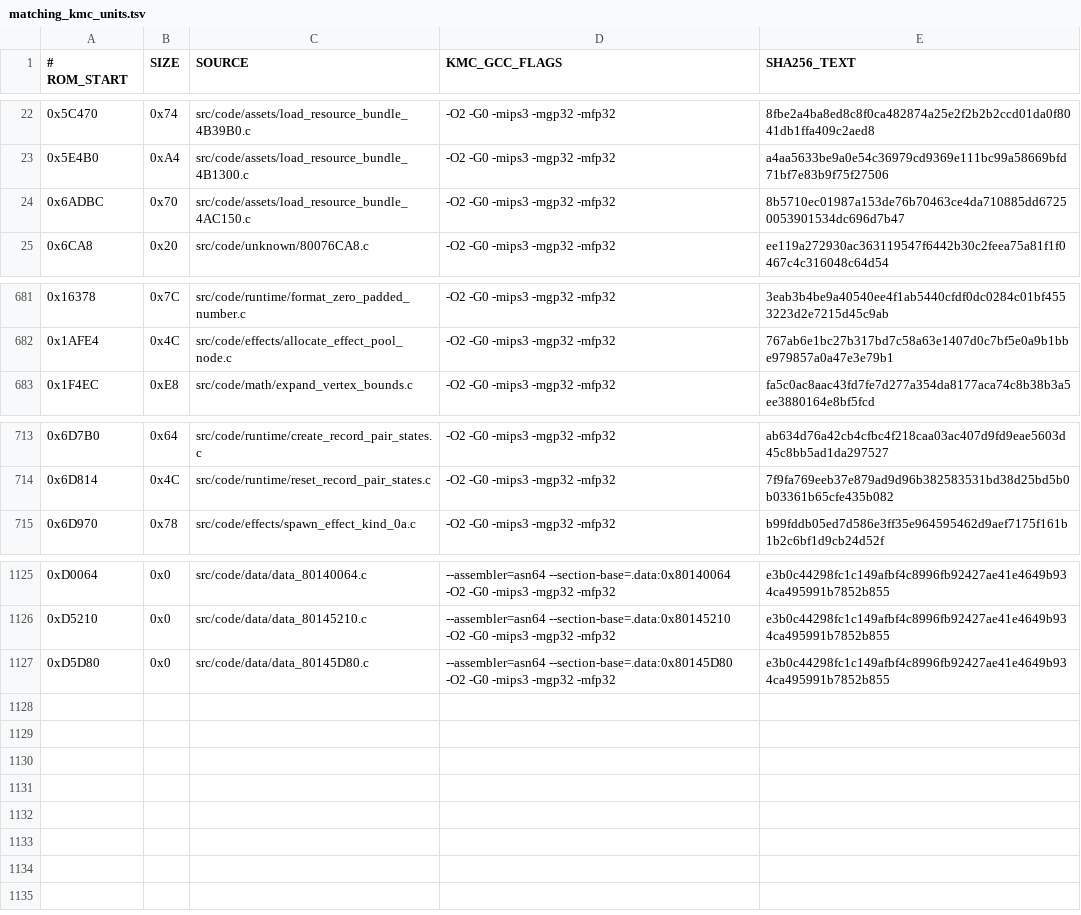
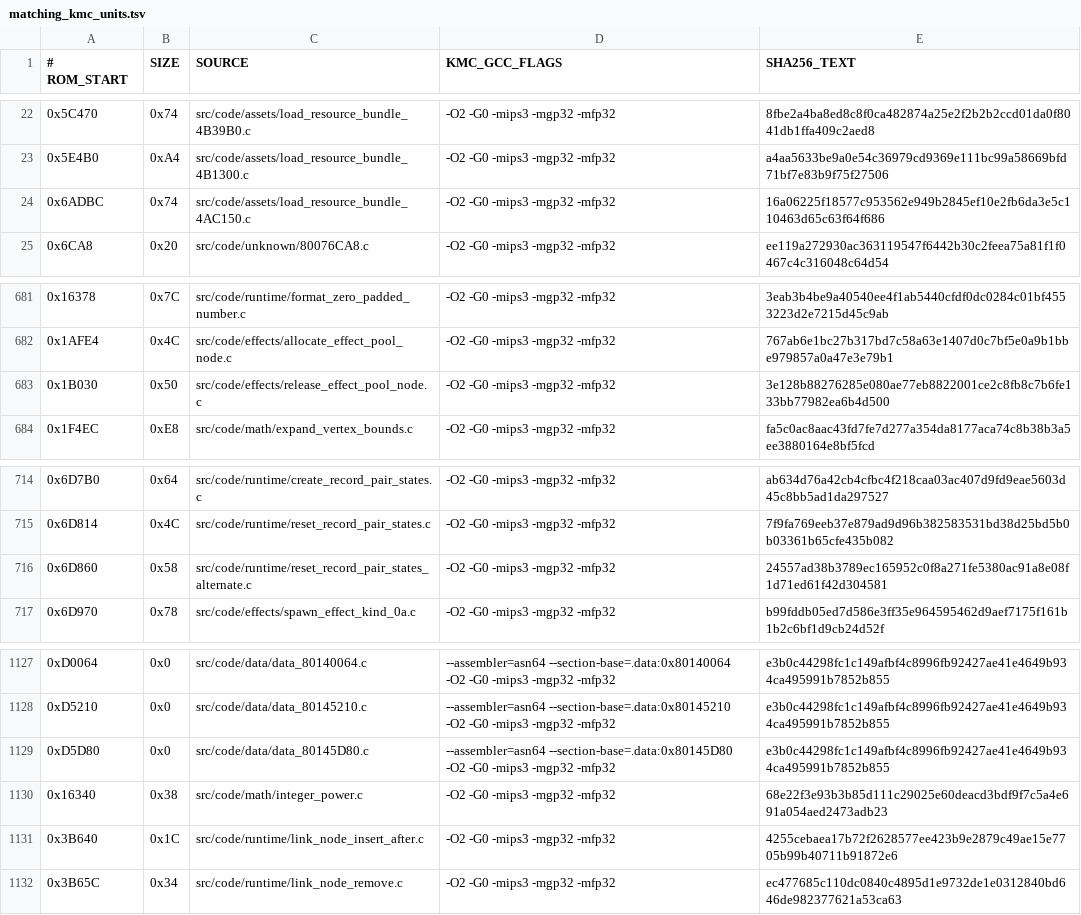
Before and after one commit to TheGh0stShip/BattleTanx, a TSV file: config/us/matching_kmc_units.tsv, drawn as a sheet; only a part is shown, gaps mark what is left out.

Commit message:
Recover runtime helpers and correct matching object boundaries

```diff
--- a/config/us/matching_kmc_units.tsv
+++ b/config/us/matching_kmc_units.tsv
@@ -23,3 +23,3 @@
 0x5E4B0	0xA4	src/code/assets/load_resource_bundle_4B1300.c	-O2 -G0 -mips3 -mgp32 -mfp32	a4aa5633be9a0e54c36979cd9369e111bc99a58669bfd71bf7e83b9f75f27506
-0x6ADBC	0x70	src/code/assets/load_resource_bundle_4AC150.c	-O2 -G0 -mips3 -mgp32 -mfp32	8b5710ec01987a153de76b70463ce4da710885dd67250053901534dc696d7b47
+0x6ADBC	0x74	src/code/assets/load_resource_bundle_4AC150.c	-O2 -G0 -mips3 -mgp32 -mfp32	16a06225f18577c953562e949b2845ef10e2fb6da3e5c110463d65c63f64f686
 0x6CA8	0x20	src/code/unknown/80076CA8.c	-O2 -G0 -mips3 -mgp32 -mfp32	ee119a272930ac363119547f6442b30c2feea75a81f1f0467c4c316048c64d54
@@ -682,2 +682,3 @@
 0x1AFE4	0x4C	src/code/effects/allocate_effect_pool_node.c	-O2 -G0 -mips3 -mgp32 -mfp32	767ab6e1bc27b317bd7c58a63e1407d0c7bf5e0a9b1bbe979857a0a47e3e79b1
+0x1B030	0x50	src/code/effects/release_effect_pool_node.c	-O2 -G0 -mips3 -mgp32 -mfp32	3e128b88276285e080ae77eb8822001ce2c8fb8c7b6fe133bb77982ea6b4d500
 0x1F4EC	0xE8	src/code/math/expand_vertex_bounds.c	-O2 -G0 -mips3 -mgp32 -mfp32	fa5c0ac8aac43fd7fe7d277a354da8177aca74c8b38b3a5ee3880164e8bf5fcd
@@ -714,2 +715,3 @@
 0x6D814	0x4C	src/code/runtime/reset_record_pair_states.c	-O2 -G0 -mips3 -mgp32 -mfp32	7f9fa769eeb37e879ad9d96b382583531bd38d25bd5b0b03361b65cfe435b082
+0x6D860	0x58	src/code/runtime/reset_record_pair_states_alternate.c	-O2 -G0 -mips3 -mgp32 -mfp32	24557ad38b3789ec165952c0f8a271fe5380ac91a8e08f1d71ed61f42d304581
 0x6D970	0x78	src/code/effects/spawn_effect_kind_0a.c	-O2 -G0 -mips3 -mgp32 -mfp32	b99fddb05ed7d586e3ff35e964595462d9aef7175f161b1b2c6bf1d9cb24d52f
@@ -1127 +1129,4 @@
 0xD5D80	0x0	src/code/data/data_80145D80.c	--assembler=asn64 --section-base=.data:0x80145D80 -O2 -G0 -mips3 -mgp32 -mfp32	e3b0c44298fc1c149afbf4c8996fb92427ae41e4649b934ca495991b7852b855
+0x16340	0x38	src/code/math/integer_power.c	-O2 -G0 -mips3 -mgp32 -mfp32	68e22f3e93b3b85d111c29025e60deacd3bdf9f7c5a4e691a054aed2473adb23
+0x3B640	0x1C	src/code/runtime/link_node_insert_after.c	-O2 -G0 -mips3 -mgp32 -mfp32	4255cebaea17b72f2628577ee423b9e2879c49ae15e7705b99b40711b91872e6
+0x3B65C	0x34	src/code/runtime/link_node_remove.c	-O2 -G0 -mips3 -mgp32 -mfp32	ec477685c110dc0840c4895d1e9732de1e0312840bd646de982377621a53ca63
```
Also changed, not shown: config/us/matching_units.tsv, 9 other files.
